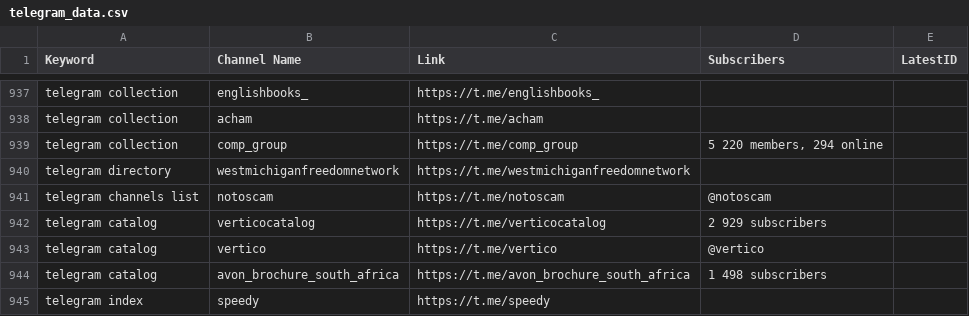
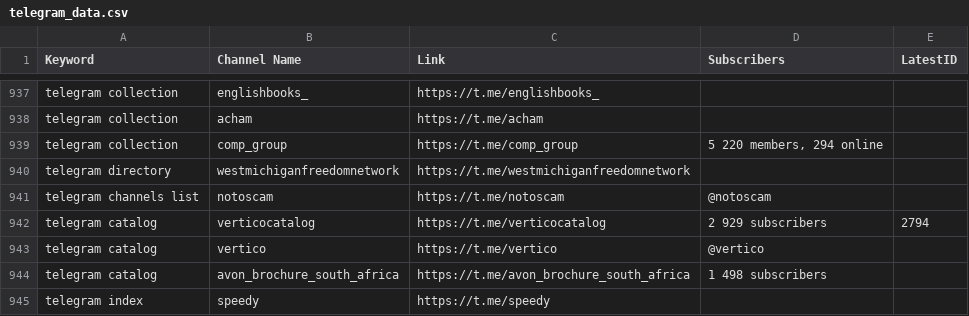
Before and after one commit to MoFlow00/Signal-X, a CSV file: telegram_data.csv, drawn as a sheet; only a part is shown, gaps mark what is left out; the diff covers the shown part only.

```diff
--- a/telegram_data.csv
+++ b/telegram_data.csv
@@ -941,3 +941,3 @@ telegram directory,westmichiganfreedomnetwork,https://t.me/westmichiganfreedomne
 telegram channels list,notoscam,https://t.me/notoscam,@notoscam,
-telegram catalog,verticocatalog,https://t.me/verticocatalog,2 929 subscribers,
+telegram catalog,verticocatalog,https://t.me/verticocatalog,2 929 subscribers,2794
 telegram catalog,vertico,https://t.me/vertico,@vertico,
```
Also changed, not shown: 28 edited cells elsewhere in this file.
